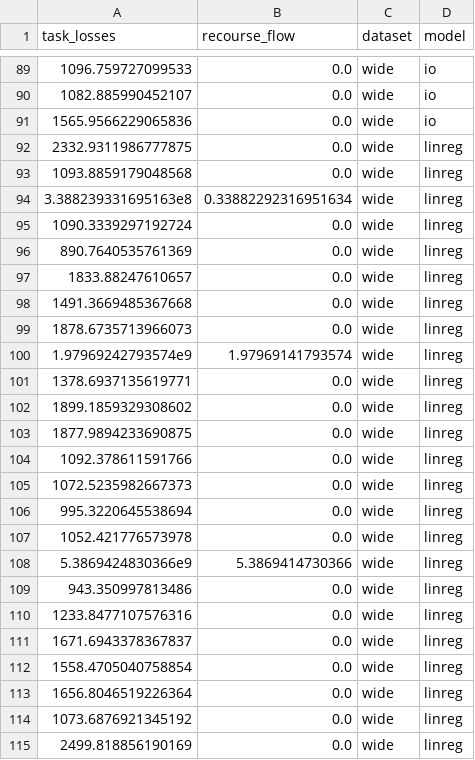
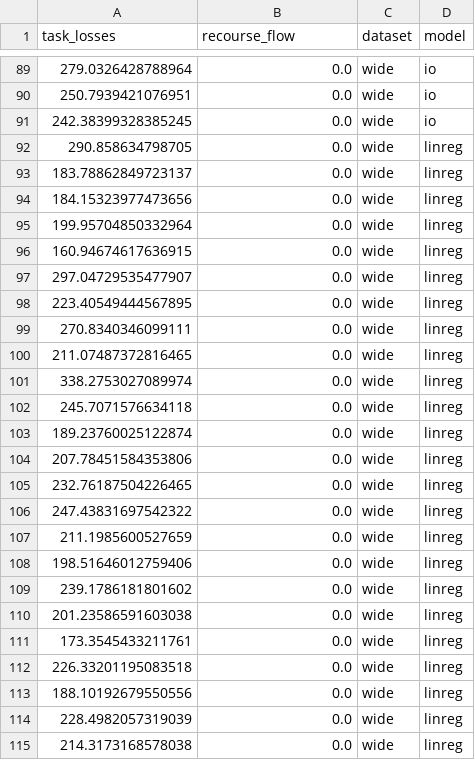
Before and after one commit to bataillard/decision-focused-learning, a CSV file: inverse-example/results/results_100.csv, drawn as a sheet; only a part is shown, gaps mark what is left out; the diff covers the shown part only.

```diff
--- a/inverse-example/results/results_100.csv
+++ b/inverse-example/results/results_100.csv
@@ -89,27 +89,27 @@ task_losses,recourse_flow,dataset,model
-1096.759727099533,0.0,wide,io
-1082.885990452107,0.0,wide,io
-1565.9566229065836,0.0,wide,io
-2332.9311986777875,0.0,wide,linreg
-1093.8859179048568,0.0,wide,linreg
-3.388239331695163e8,0.33882292316951634,wide,linreg
-1090.3339297192724,0.0,wide,linreg
-890.7640535761369,0.0,wide,linreg
-1833.88247610657,0.0,wide,linreg
-1491.3669485367668,0.0,wide,linreg
-1878.6735713966073,0.0,wide,linreg
-1.97969242793574e9,1.97969141793574,wide,linreg
-1378.6937135619771,0.0,wide,linreg
-1899.1859329308602,0.0,wide,linreg
-1877.9894233690875,0.0,wide,linreg
-1092.378611591766,0.0,wide,linreg
-1072.5235982667373,0.0,wide,linreg
-995.3220645538694,0.0,wide,linreg
-1052.421776573978,0.0,wide,linreg
-5.3869424830366e9,5.3869414730366,wide,linreg
-943.350997813486,0.0,wide,linreg
-1233.8477107576316,0.0,wide,linreg
-1671.6943378367837,0.0,wide,linreg
-1558.4705040758854,0.0,wide,linreg
-1656.8046519226364,0.0,wide,linreg
-1073.6876921345192,0.0,wide,linreg
-2499.818856190169,0.0,wide,linreg
+279.0326428788964,0.0,wide,io
+250.7939421076951,0.0,wide,io
+242.38399328385245,0.0,wide,io
+290.858634798705,0.0,wide,linreg
+183.78862849723137,0.0,wide,linreg
+184.15323977473656,0.0,wide,linreg
+199.95704850332964,0.0,wide,linreg
+160.94674617636915,0.0,wide,linreg
+297.04729535477907,0.0,wide,linreg
+223.40549444567895,0.0,wide,linreg
+270.8340346099111,0.0,wide,linreg
+211.07487372816465,0.0,wide,linreg
+338.2753027089974,0.0,wide,linreg
+245.7071576634118,0.0,wide,linreg
+189.23760025122874,0.0,wide,linreg
+207.78451584353806,0.0,wide,linreg
+232.76187504226465,0.0,wide,linreg
+247.43831697542322,0.0,wide,linreg
+211.1985600527659,0.0,wide,linreg
+198.51646012759406,0.0,wide,linreg
+239.1786181801602,0.0,wide,linreg
+201.23586591603038,0.0,wide,linreg
+173.3545433211761,0.0,wide,linreg
+226.33201195083518,0.0,wide,linreg
+188.10192679550556,0.0,wide,linreg
+228.4982057319039,0.0,wide,linreg
+214.3173168578038,0.0,wide,linreg
```
Also changed, not shown: 35 edited cells elsewhere in this file, inverse-example/results/results_1000.csv, inverse-example/results/results_3000.csv, 1 other file.
